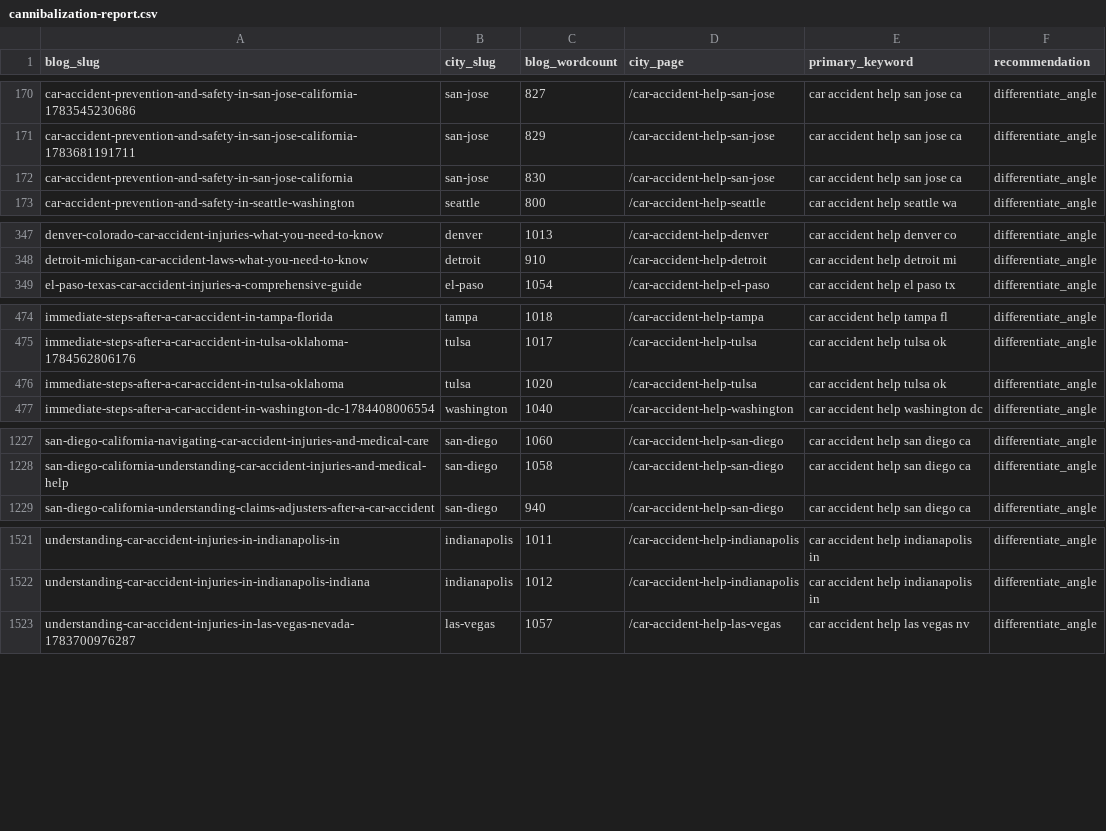
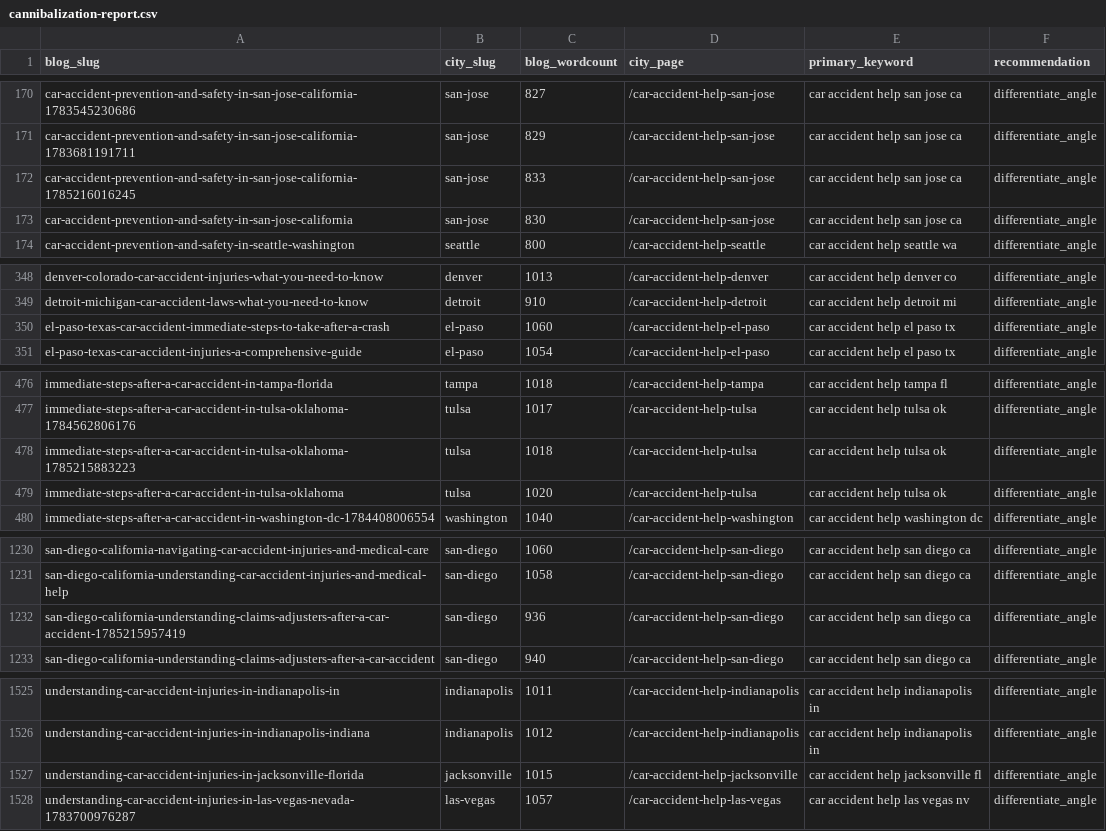
Before and after one commit to scotttischler-byte/wreckmatch, a CSV file: content/cannibalization-report.csv, drawn as a sheet; only a part is shown, gaps mark what is left out; the diff covers the shown part only.

```diff
--- a/content/cannibalization-report.csv
+++ b/content/cannibalization-report.csv
@@ -171,2 +171,3 @@
 "car-accident-prevention-and-safety-in-san-jose-california-1783681191711","san-jose","829","/car-accident-help-san-jose","car accident help san jose ca","differentiate_angle"
+"car-accident-prevention-and-safety-in-san-jose-california-1785216016245","san-jose","833","/car-accident-help-san-jose","car accident help san jose ca","differentiate_angle"
 "car-accident-prevention-and-safety-in-san-jose-california","san-jose","830","/car-accident-help-san-jose","car accident help san jose ca","differentiate_angle"
@@ -348,2 +349,3 @@
 "detroit-michigan-car-accident-laws-what-you-need-to-know","detroit","910","/car-accident-help-detroit","car accident help detroit mi","differentiate_angle"
+"el-paso-texas-car-accident-immediate-steps-to-take-after-a-crash","el-paso","1060","/car-accident-help-el-paso","car accident help el paso tx","differentiate_angle"
 "el-paso-texas-car-accident-injuries-a-comprehensive-guide","el-paso","1054","/car-accident-help-el-paso","car accident help el paso tx","differentiate_angle"
@@ -475,2 +477,3 @@
 "immediate-steps-after-a-car-accident-in-tulsa-oklahoma-1784562806176","tulsa","1017","/car-accident-help-tulsa","car accident help tulsa ok","differentiate_angle"
+"immediate-steps-after-a-car-accident-in-tulsa-oklahoma-1785215883223","tulsa","1018","/car-accident-help-tulsa","car accident help tulsa ok","differentiate_angle"
 "immediate-steps-after-a-car-accident-in-tulsa-oklahoma","tulsa","1020","/car-accident-help-tulsa","car accident help tulsa ok","differentiate_angle"
@@ -1228,2 +1231,3 @@
 "san-diego-california-understanding-car-accident-injuries-and-medical-help","san-diego","1058","/car-accident-help-san-diego","car accident help san diego ca","differentiate_angle"
+"san-diego-california-understanding-claims-adjusters-after-a-car-accident-1785215957419","san-diego","936","/car-accident-help-san-diego","car accident help san diego ca","differentiate_angle"
 "san-diego-california-understanding-claims-adjusters-after-a-car-accident","san-diego","940","/car-accident-help-san-diego","car accident help san diego ca","differentiate_angle"
@@ -1522,2 +1526,3 @@
 "understanding-car-accident-injuries-in-indianapolis-indiana","indianapolis","1012","/car-accident-help-indianapolis","car accident help indianapolis in","differentiate_angle"
+"understanding-car-accident-injuries-in-jacksonville-florida","jacksonville","1015","/car-accident-help-jacksonville","car accident help jacksonville fl","differentiate_angle"
 "understanding-car-accident-injuries-in-las-vegas-nevada-1783700976287","las-vegas","1057","/car-accident-help-las-vegas","car accident help las vegas nv","differentiate_angle"
```
Also changed, not shown: 3 added rows elsewhere in this file, 4 other files.
